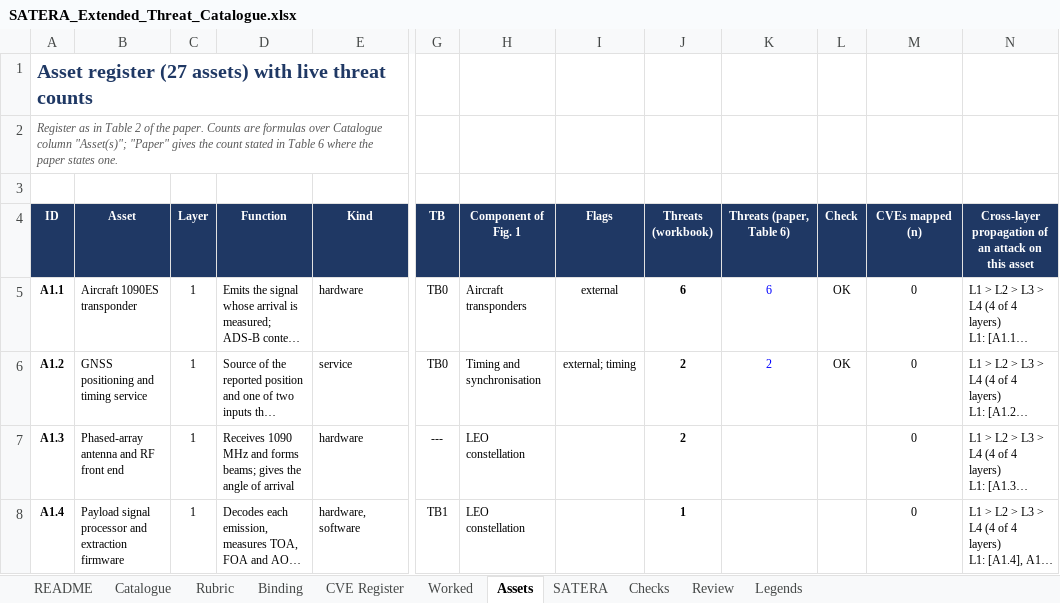
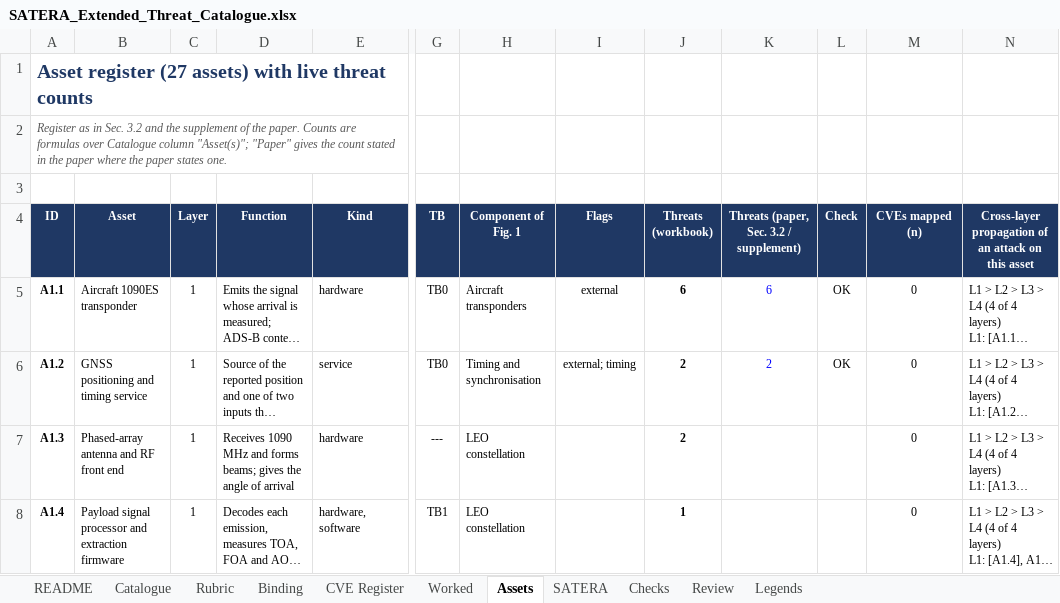
Before and after one commit to BAKROOT/leo-mlat-threat-atlas, an Excel workbook: data/catalogue/SATERA_Extended_Threat_Catalogue.xlsx, sheet Assets, drawn as a sheet; only a part is shown, gaps mark what is left out; long unchanged cells end in …; values as stored, in another font and other column widths than the file's, no borders; charts and pictures not drawn; the diff names each change by its address in the sheet, - before the commit and + after, or states it on an @@ line.

Commit message:
Workbook v1.3: co-author evaluation yet to be done
Review status of the 48 extended records is now 'Panel-reviewed: co-author evaluation yet to be done'; README, Review and Legends sheets reworded; 'Final release' becomes 'Release v1.3'. No score, formula or data value changed.

```diff
--- a/data/catalogue/SATERA_Extended_Threat_Catalogue.xlsx (sheet Assets)
+++ b/data/catalogue/SATERA_Extended_Threat_Catalogue.xlsx (sheet Assets)
-A2 (ID): …as in Table 2 of the paper. Counts are formulas over Catalogue column "Asset(s)"; "Paper" gives the count stated in Table 6 where the…
+A2 (ID): …as in Sec. 3.2 and the supplement of the paper. Counts are formulas over Catalogue column "Asset(s)"; "Paper" gives the count stated in the paper where the…
-K4: Threats (paper, Table 6)
+K4: Threats (paper, Sec. 3.2 / supplement)
```
Also changed, not shown: sheet Checks, sheet Catalogue, sheet Legends, sheet README, sheet Review, sheet Worked.
